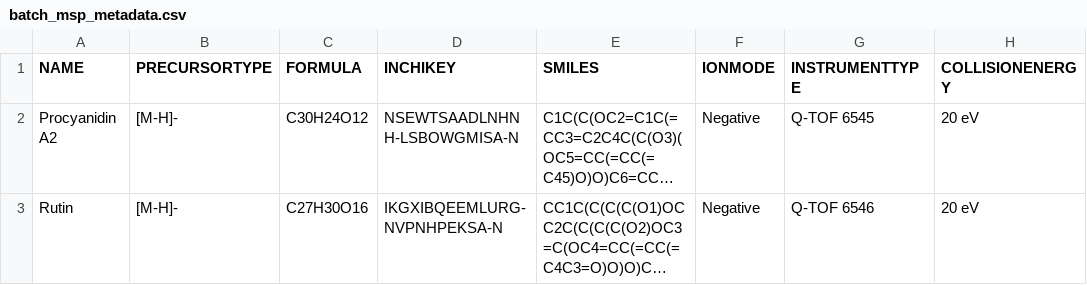
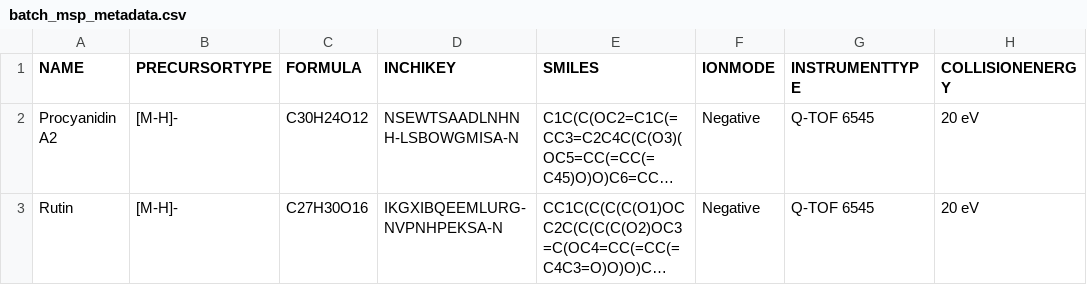
Before and after one commit to CooperstoneLab/MS2extract, a CSV file: inst/extdata/batch_msp_metadata.csv, drawn as a sheet; long unchanged cells end in …; the diff names each change by its address in the sheet, - before the commit and + after, or states it on an @@ line.

Commit message:
Update batch_msp_metadata.csv

```diff
--- a/inst/extdata/batch_msp_metadata.csv
+++ b/inst/extdata/batch_msp_metadata.csv
-G3 (INSTRUMENTTYPE): Q-TOF 6546
+G3 (INSTRUMENTTYPE): Q-TOF 6545
```
